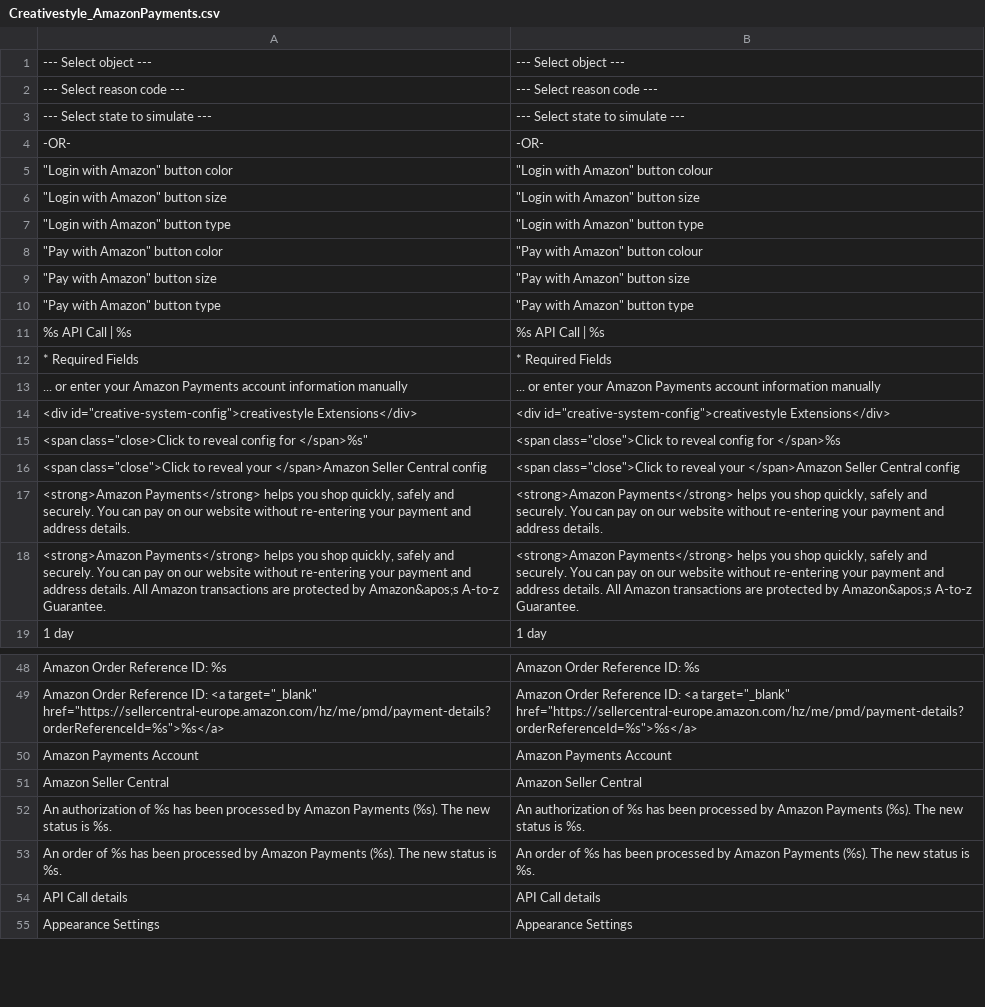
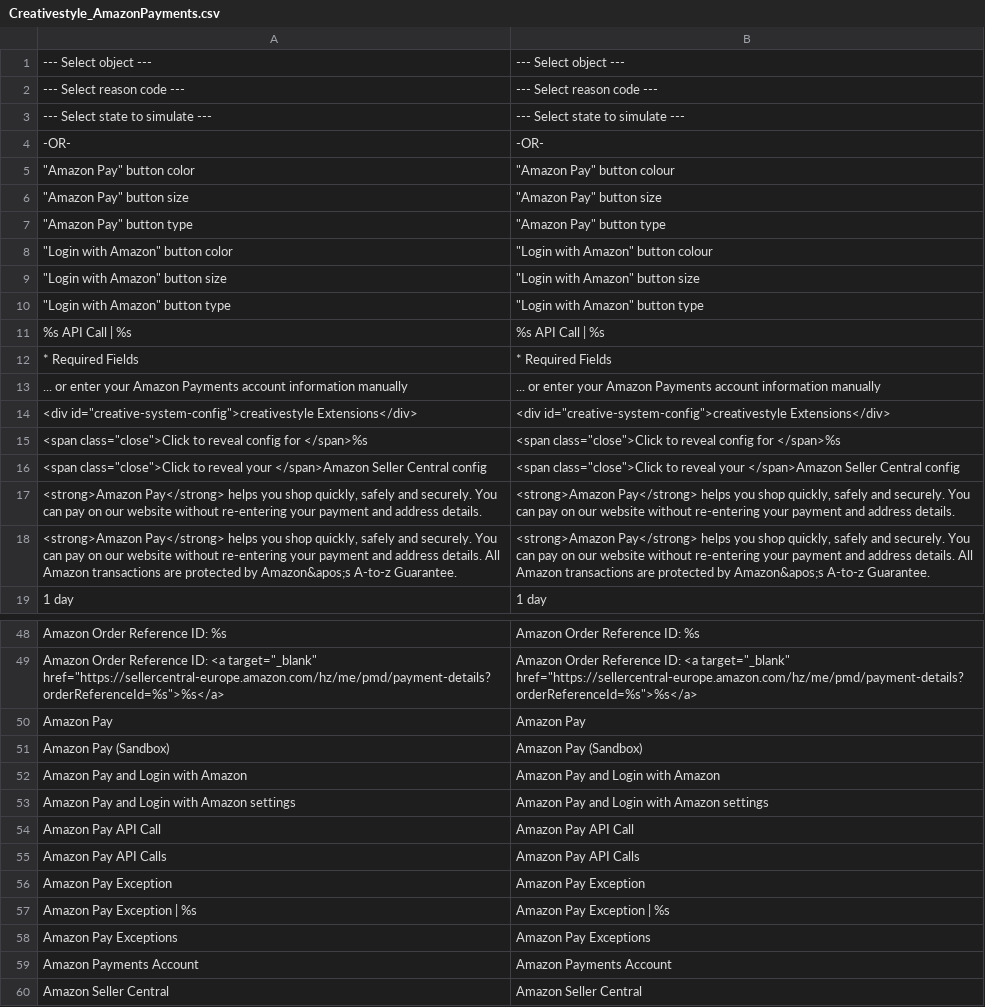
Before and after one commit to OpenMageModuleFostering/creativestyle_amazonpayments, a CSV file: app/locale/en_GB/Creativestyle_AmazonPayments.csv, drawn as a sheet; only a part is shown, gaps mark what is left out; the shorter side is filled out with more unchanged rows; the diff covers the shown part only.

```diff
--- a/app/locale/en_GB/Creativestyle_AmazonPayments.csv
+++ b/app/locale/en_GB/Creativestyle_AmazonPayments.csv
@@ -4,2 +4,5 @@
 "-OR-","-OR-"
+"""Amazon Pay"" button color","""Amazon Pay"" button colour"
+"""Amazon Pay"" button size","""Amazon Pay"" button size"
+"""Amazon Pay"" button type","""Amazon Pay"" button type"
 """Login with Amazon"" button color","""Login with Amazon"" button colour"
@@ -7,5 +10,2 @@
 """Login with Amazon"" button type","""Login with Amazon"" button type"
-"""Pay with Amazon"" button color","""Pay with Amazon"" button colour"
-"""Pay with Amazon"" button size","""Pay with Amazon"" button size"
-"""Pay with Amazon"" button type","""Pay with Amazon"" button type"
 "%s API Call | %s","%s API Call | %s"
@@ -14,6 +14,6 @@
 "<div id=""creative-system-config"">creativestyle Extensions</div>","<div id=""creative-system-config"">creativestyle Extensions</div>"
-"<span class=""close">Click to reveal config for </span>%s","<span class=""close"">Click to reveal config for </span>%s"
+"<span class=""close"">Click to reveal config for </span>%s","<span class=""close"">Click to reveal config for </span>%s"
 "<span class=""close"">Click to reveal your </span>Amazon Seller Central config","<span class=""close"">Click to reveal your </span>Amazon Seller Central config"
-"<strong>Amazon Payments</strong> helps you shop quickly, safely and securely. You can pay on our website without re-entering your payment and address details.","<strong>Amazon Payments</strong> helps you shop quickly, safely and securely. You can pay on our website without re-entering your payment and address details."
-"<strong>Amazon Payments</strong> helps you shop quickly, safely and securely. You can pay on our website without re-entering your payment and address details. All Amazon transactions are protected by Amazon&apos;s A-to-z Guarantee.","<strong>Amazon Payments</strong> helps you shop quickly, safely and securely. You can pay on our website without re-entering your payment and address details. All Amazon transactions are protected by Amazon&apos;s A-to-z Guarantee."
+"<strong>Amazon Pay</strong> helps you shop quickly, safely and securely. You can pay on our website without re-entering your payment and address details.","<strong>Amazon Pay</strong> helps you shop quickly, safely and securely. You can pay on our website without re-entering your payment and address details."
+"<strong>Amazon Pay</strong> helps you shop quickly, safely and securely. You can pay on our website without re-entering your payment and address details. All Amazon transactions are protected by Amazon&apos;s A-to-z Guarantee.","<strong>Amazon Pay</strong> helps you shop quickly, safely and securely. You can pay on our website without re-entering your payment and address details. All Amazon transactions are protected by Amazon&apos;s A-to-z Guarantee."
 "1 day","1 day"
@@ -49,2 +49,11 @@
 "Amazon Order Reference ID: <a target=""_blank"" href=""https://sellercentral-europe.amazon.com/hz/me/pmd/payment-details?orderReferenceId=%s"">%s</a>","Amazon Order Reference ID: <a target=""_blank"" href=""https://sellercentral-europe.amazon.com/hz/me/pmd/payment-details?orderReferenceId=%s"">%s</a>"
+"Amazon Pay","Amazon Pay"
+"Amazon Pay (Sandbox)","Amazon Pay (Sandbox)"
+"Amazon Pay and Login with Amazon","Amazon Pay and Login with Amazon"
+"Amazon Pay and Login with Amazon settings","Amazon Pay and Login with Amazon settings"
+"Amazon Pay API Call","Amazon Pay API Call"
+"Amazon Pay API Calls","Amazon Pay API Calls"
+"Amazon Pay Exception","Amazon Pay Exception"
+"Amazon Pay Exception | %s","Amazon Pay Exception | %s"
+"Amazon Pay Exceptions","Amazon Pay Exceptions"
 "Amazon Payments Account","Amazon Payments Account"
```
Also changed, not shown: 3 added rows, 9 removed rows and 10 edited cells elsewhere in this file, app/locale/de_DE/Creativestyle_AmazonPayments.csv, app/locale/en_US/Creativestyle_AmazonPayments.csv, 39 other files.
